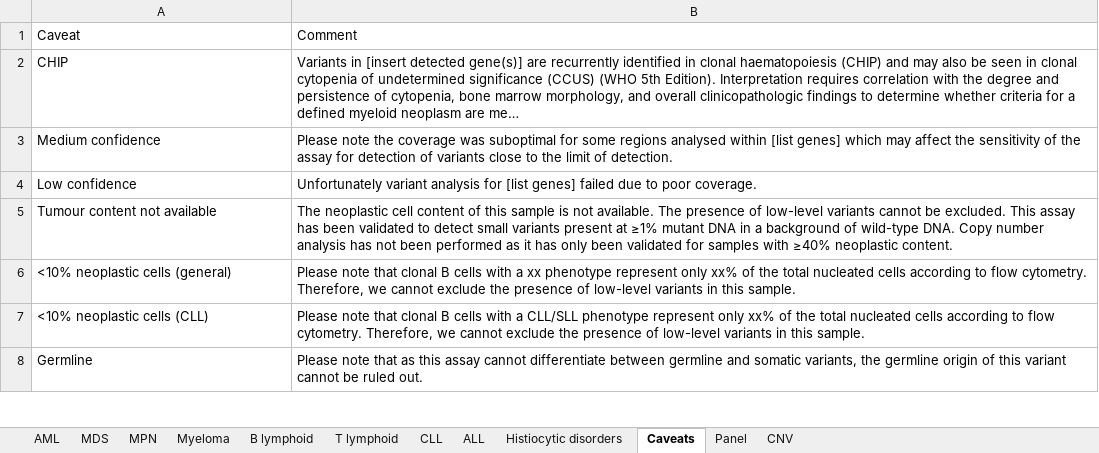
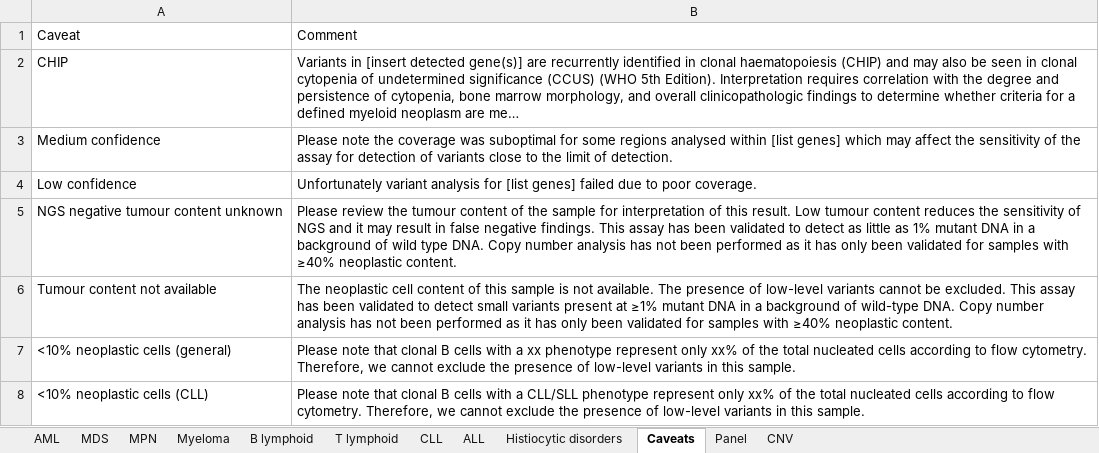
Before and after one commit to brittanymills593/NGS-comments, an Excel workbook: NGS_comments_automation.xlsx, sheet Caveats, drawn as a sheet; only a part is shown; the shorter side is filled out with more unchanged rows; long unchanged cells end in …; values as stored, in another font and other column widths than the file's, no borders; the diff names each change by its address in the sheet, - before the commit and + after, or states it on an @@ line.

Commit message:
Add files via upload

```diff
--- a/NGS_comments_automation.xlsx (sheet Caveats)
+++ b/NGS_comments_automation.xlsx (sheet Caveats)
+row 5: NGS negative tumour content unknown | Please review the tumour content of the sample for interpretation of this result. Low tumour content reduces the sensitivity of NGS and it may result in false negative findings. This assay has been validated to detect as little as 1% mutant DNA in a background of wild type DNA. Copy number analysis has not been performed as it has only been validated for samples with ≥40% neoplastic content.
```
